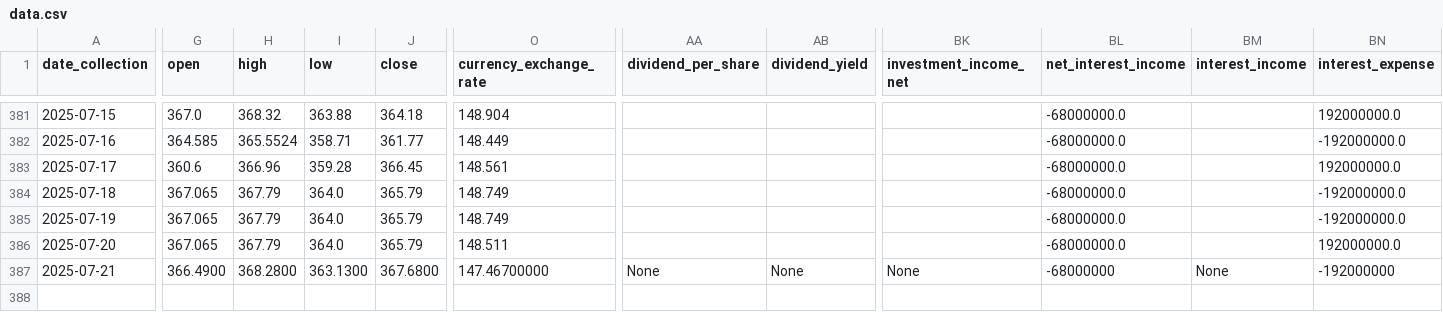
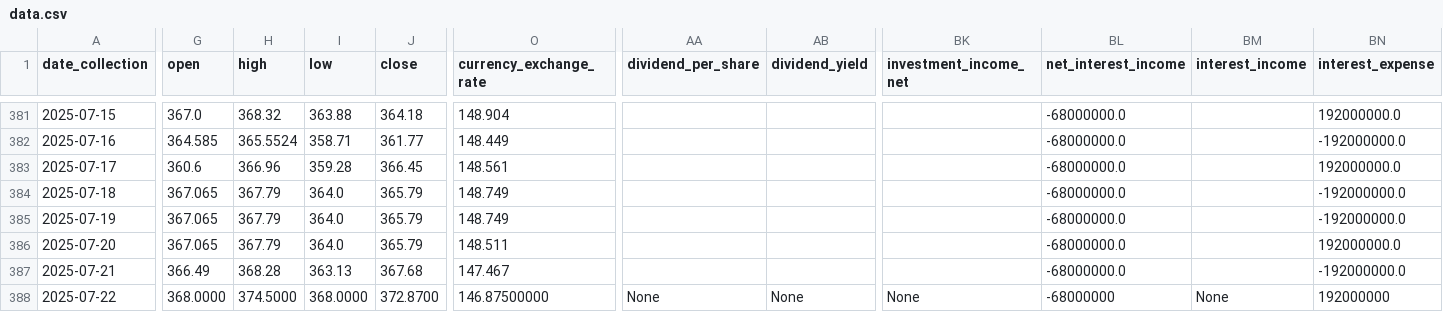
Before and after one commit to CastIehard/Stock-Prediction-AI, a CSV file: Stocks/Adobe/data.csv, drawn as a sheet; only a part is shown, gaps mark what is left out; rows hold the shown columns only; the diff covers the shown part only; the diff names each change by its address in the sheet, - before the commit and + after, or states it on an @@ line.

Commit message:
Daily Collection

```diff
--- a/Stocks/Adobe/data.csv
+++ b/Stocks/Adobe/data.csv
-G387 (open): 366.4900
+G387 (open): 366.49
-H387 (high): 368.2800
+H387 (high): 368.28
-I387 (low): 363.1300
+I387 (low): 363.13
-J387 (close): 367.6800
+J387 (close): 367.68
-O387 (currency_exchange_rate): 147.46700000
+O387 (currency_exchange_rate): 147.467
-AA387 (dividend_per_share): None
+AA387 (dividend_per_share): (empty)
-AB387 (dividend_yield): None
+AB387 (dividend_yield): (empty)
-BK387 (investment_income_net): None
+BK387 (investment_income_net): (empty)
-BL387 (net_interest_income): -68000000
+BL387 (net_interest_income): -68000000.0
-BM387 (interest_income): None
+BM387 (interest_income): (empty)
-BN387 (interest_expense): -192000000
+BN387 (interest_expense): -192000000.0
+row 388: 2025-07-22 | 368.0000 | 374.5000 | 368.0000 | 372.8700 | 146.87500000 | None | None | None | -68000000 | None | 192000000
```
Also changed, not shown: 26 edited cells elsewhere in this file.
